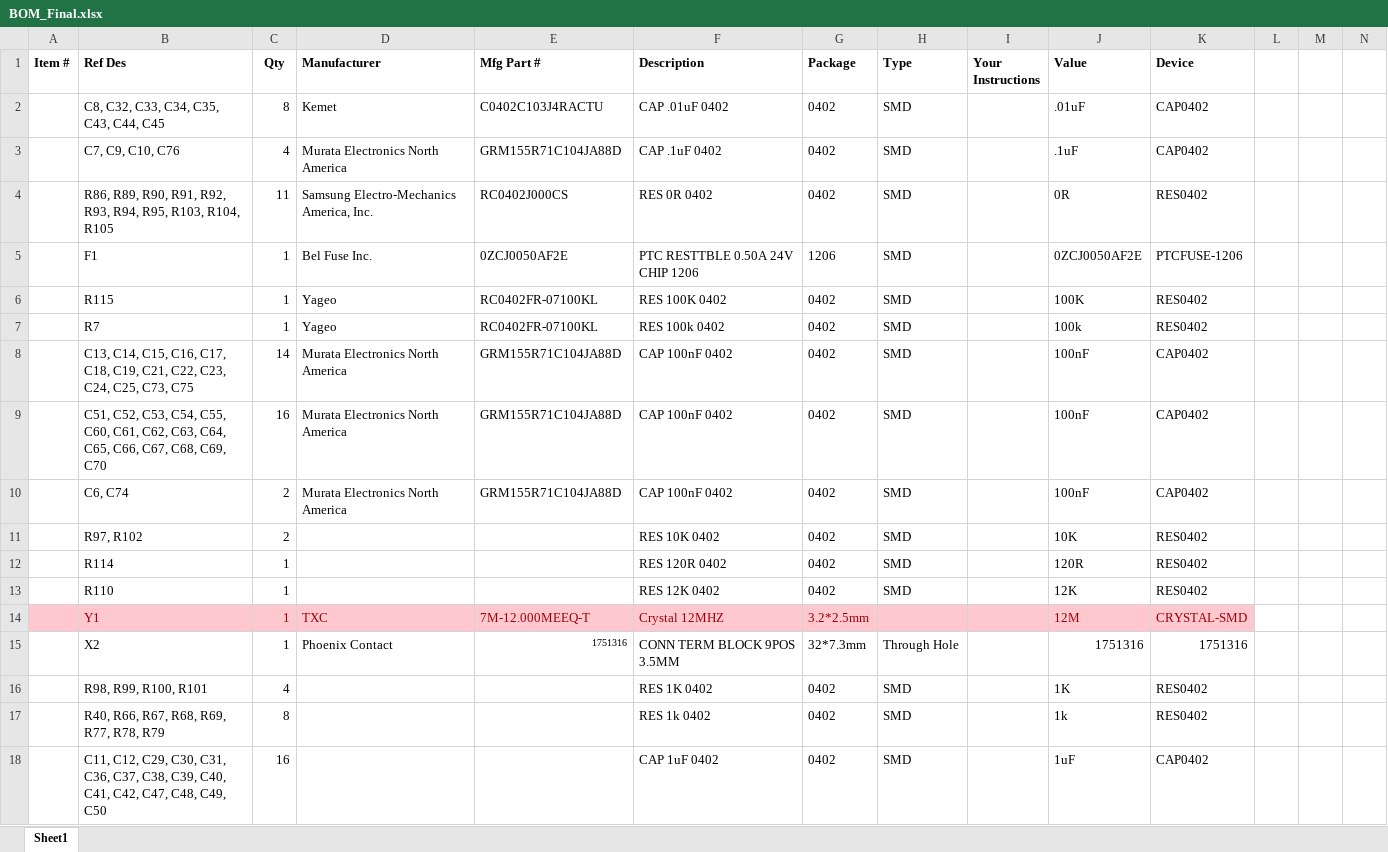
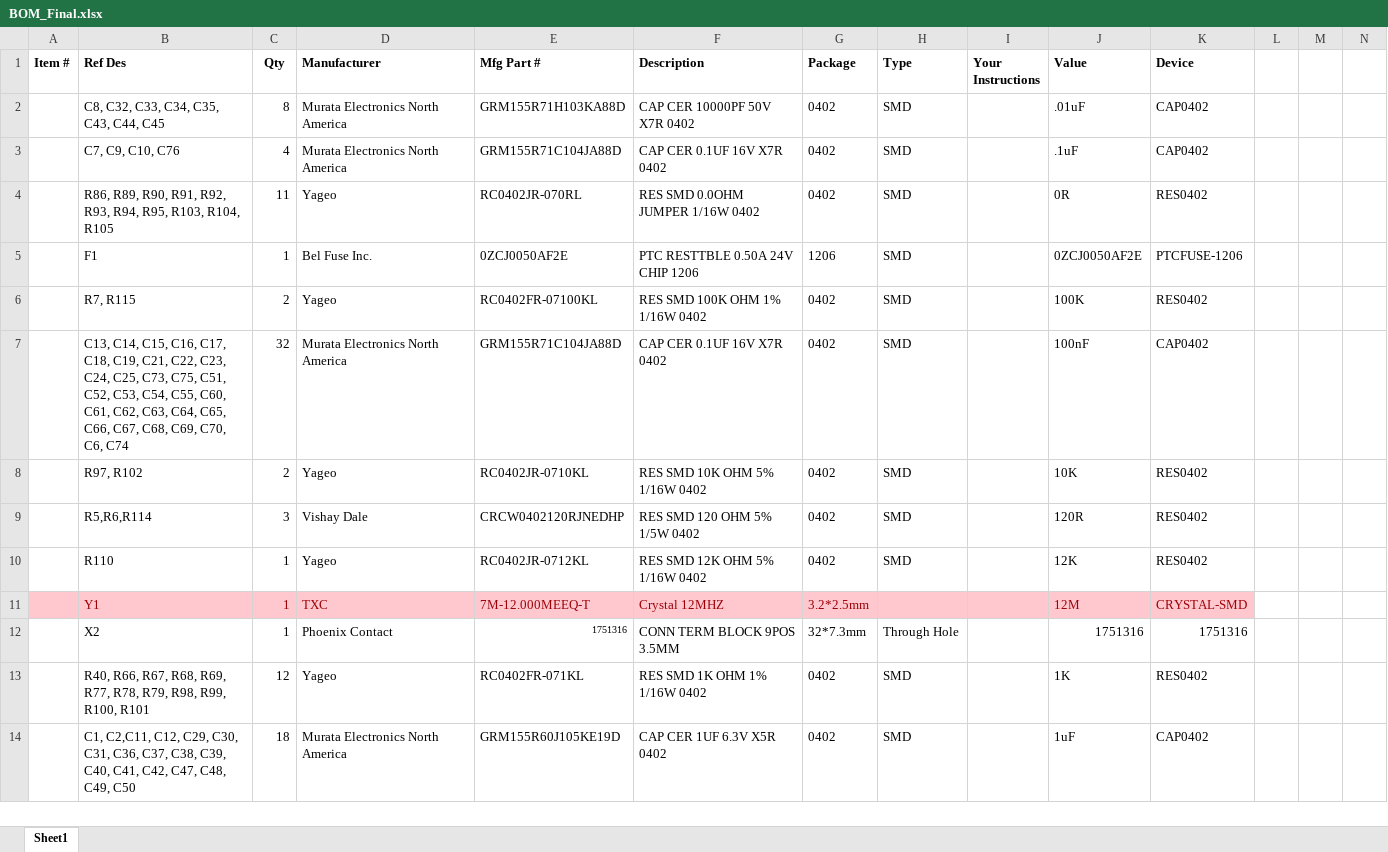
Before and after one commit to alexbhandari/CANSensorPCB, an Excel workbook: CANnode/Output/BOM_Final.xlsx, sheet Sheet1, drawn as a sheet; only a part is shown; values as stored, in another font and other column widths than the file's, no borders; table styles not drawn; removed rows and columns are numbered as before the commit, all else as after; rows hold the shown columns only; the diff covers the shown part only; the diff names each change by its address in the sheet, - before the commit and + after, or states it on an @@ line.

```diff
--- a/CANnode/Output/BOM_Final.xlsx (sheet Sheet1)
+++ b/CANnode/Output/BOM_Final.xlsx (sheet Sheet1)
-D2 (Manufacturer): Kemet
+D2 (Manufacturer): Murata Electronics North America
-E2 (Mfg Part #): C0402C103J4RACTU
+E2 (Mfg Part #): GRM155R71H103KA88D
-F2 (Description): CAP .01uF 0402
+F2 (Description): CAP CER 10000PF 50V X7R 0402
-F3 (Description): CAP .1uF 0402
+F3 (Description): CAP CER 0.1UF 16V X7R 0402
-D4 (Manufacturer): Samsung Electro-Mechanics America, Inc.
+D4 (Manufacturer): Yageo
-E4 (Mfg Part #): RC0402J000CS
+E4 (Mfg Part #): RC0402JR-070RL
-F4 (Description): RES 0R 0402
+F4 (Description): RES SMD 0.0OHM JUMPER 1/16W 0402
-B6 (Ref Des): R115
+B6 (Ref Des): R7, R115
-C6 (Qty): 1
+C6 (Qty): 2
-F6 (Description): RES 100K 0402
+F6 (Description): RES SMD 100K OHM 1% 1/16W 0402
-row 7:  | R7 | 1 | Yageo | RC0402FR-07100KL | RES 100k 0402 | 0402 | SMD |  | 100k | RES0402
-B7 (Ref Des): …C25, C73, C75
+B7 (Ref Des): …C25, C73, C75, C51, C52, C53, C54, C55, C60, C61, C62, C63, C64, C65, C66, C67, C68, C69, C70, C6, C74
-C7 (Qty): 14
+C7 (Qty): 32
-F7 (Description): CAP 100nF 0402
+F7 (Description): CAP CER 0.1UF 16V X7R 0402
-row 9:  | C51, C52, C53, C54, C55, C60, C61, C62, C63, C64, C65, C66, C67, C68, C69, C70 | 16 | Murata Electronics North America | GRM155R71C104JA88D | CAP 100nF 0402 | 0402 | SMD |  | 100nF | CAP0402
-row 10:  | C6, C74 | 2 | Murata Electronics North America | GRM155R71C104JA88D | CAP 100nF 0402 | 0402 | SMD |  | 100nF | CAP0402
-D8 (Manufacturer): (empty)
+D8 (Manufacturer): Yageo
-E8 (Mfg Part #): (empty)
+E8 (Mfg Part #): RC0402JR-0710KL
-F8 (Description): RES 10K 0402
+F8 (Description): RES SMD 10K OHM 5% 1/16W 0402
-row 12:  | R114 | 1 |  |  | RES 120R 0402 | 0402 | SMD |  | 120R | RES0402
+row 9:  | R5,R6,R114 | 3 | Vishay Dale | CRCW0402120RJNEDHP | RES SMD 120 OHM 5% 1/5W 0402 | 0402 | SMD |  | 120R | RES0402
-D10 (Manufacturer): (empty)
+D10 (Manufacturer): Yageo
-E10 (Mfg Part #): (empty)
+E10 (Mfg Part #): RC0402JR-0712KL
-F10 (Description): RES 12K 0402
+F10 (Description): RES SMD 12K OHM 5% 1/16W 0402
-row 16:  | R98, R99, R100, R101 | 4 |  |  | RES 1K 0402 | 0402 | SMD |  | 1K | RES0402
-row 17:  | R40, R66, R67, R68, R69, R77, R78, R79 | 8 |  |  | RES 1k 0402 | 0402 | SMD |  | 1k | RES0402
+row 13:  | R40, R66, R67, R68, R69, R77, R78, R79, R98, R99, R100, R101 | 12 | Yageo | RC0402FR-071KL | RES SMD 1K OHM 1% 1/16W 0402 | 0402 | SMD |  | 1K | RES0402
-B14 (Ref Des): C11, C12, C29,…
+B14 (Ref Des): C1, C2,C11, C12, C29,…
-C14 (Qty): 16
+C14 (Qty): 18
-D14 (Manufacturer): (empty)
+D14 (Manufacturer): Murata Electronics North America
-E14 (Mfg Part #): (empty)
+E14 (Mfg Part #): GRM155R60J105KE19D
-F14 (Description): CAP 1uF 0402
+F14 (Description): CAP CER 1UF 6.3V X5R 0402
```
Also changed, not shown: 2 added rows, 5 removed rows and 16 edited cells elsewhere in this sheet, 20 other files.
